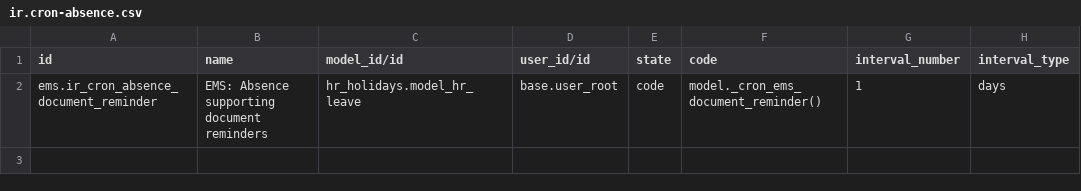
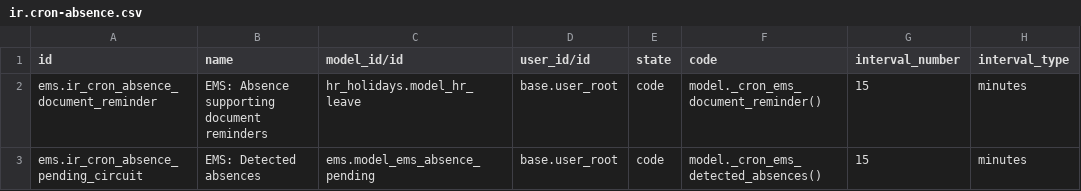
Before and after one commit to ElPuig/EMS, a CSV file: data/main/ir.cron-absence.csv, drawn as a sheet.

```diff
--- a/data/main/ir.cron-absence.csv
+++ b/data/main/ir.cron-absence.csv
@@ -1,2 +1,3 @@
 "id","name","model_id/id","user_id/id","state","code","interval_number","interval_type"
-"ems.ir_cron_absence_document_reminder","EMS: Absence supporting document reminders","hr_holidays.model_hr_leave","base.user_root","code","model._cron_ems_document_reminder()","1","days"
+"ems.ir_cron_absence_document_reminder","EMS: Absence supporting document reminders","hr_holidays.model_hr_leave","base.user_root","code","model._cron_ems_document_reminder()","15","minutes"
+"ems.ir_cron_absence_pending_circuit","EMS: Detected absences","ems.model_ems_absence_pending","base.user_root","code","model._cron_ems_detected_absences()","15","minutes"
```
Also changed, not shown: data/main/mail.activity.type.csv, security/ir.model.access.csv, 17 other files.
